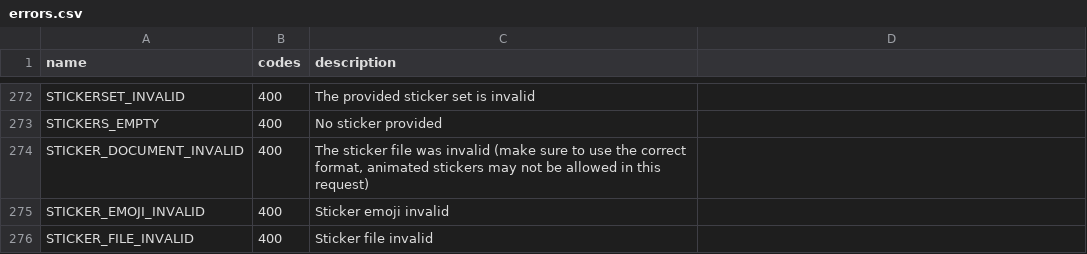
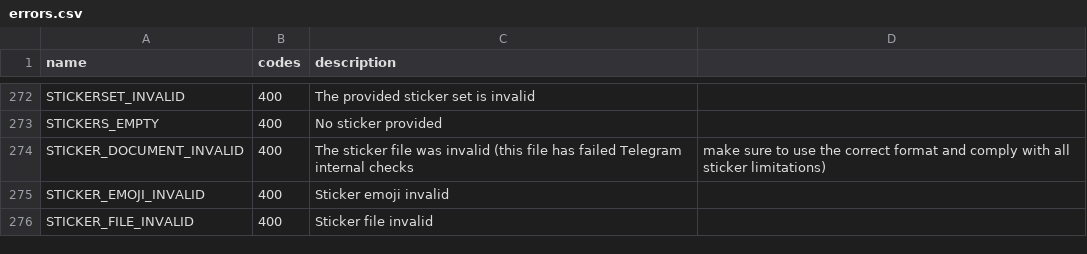
Before and after one commit to LonamiWebs/Telethon, a CSV file: telethon_generator/data/errors.csv, drawn as a sheet; only a part is shown, gaps mark what is left out.

Commit message:
Update errors.csv
Change STICKER_DOCUMENT_INVALID error description to be more clear on what to fix

```diff
--- a/telethon_generator/data/errors.csv
+++ b/telethon_generator/data/errors.csv
@@ -273,3 +273,3 @@ STICKERSET_INVALID,400,The provided sticker set is invalid
 STICKERS_EMPTY,400,No sticker provided
-STICKER_DOCUMENT_INVALID,400,"The sticker file was invalid (make sure to use the correct format, animated stickers may not be allowed in this request)"
+STICKER_DOCUMENT_INVALID,400,The sticker file was invalid (this file has failed Telegram internal checks, make sure to use the correct format and comply with all sticker limitations)
 STICKER_EMOJI_INVALID,400,Sticker emoji invalid
```
